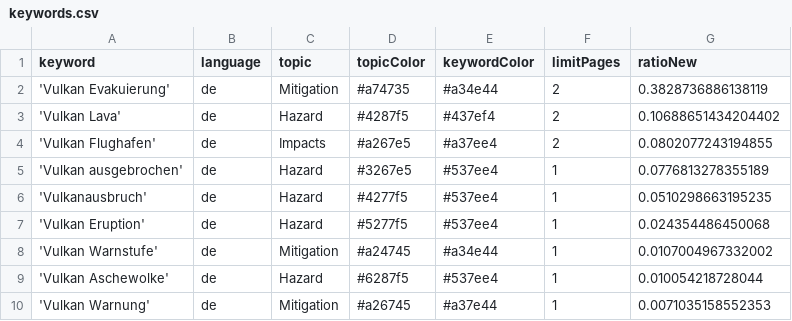
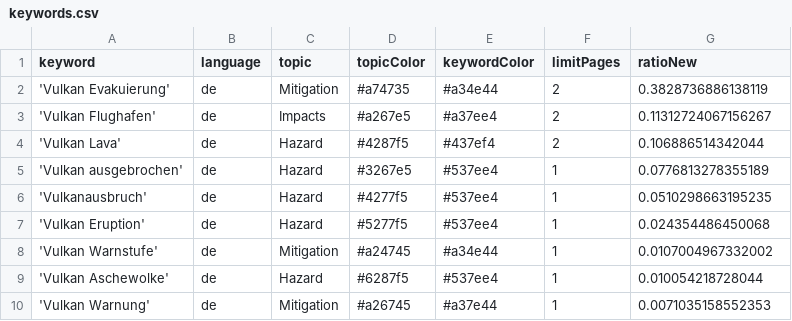
Before and after one commit to paularicarda-news/VolcanoIsComing, a CSV file: keywords.csv, drawn as a sheet.

```diff
--- a/keywords.csv
+++ b/keywords.csv
@@ -2,4 +2,4 @@ keyword,language,topic,topicColor,keywordColor,limitPages,ratioNew
 'Vulkan Evakuierung',de,Mitigation,#a74735,#a34e44,2,0.3828736886138119
-'Vulkan Lava',de,Hazard,#4287f5,#437ef4,2,0.10688651434204402
-'Vulkan Flughafen',de,Impacts,#a267e5,#a37ee4,2,0.0802077243194855
+'Vulkan Flughafen',de,Impacts,#a267e5,#a37ee4,2,0.11312724067156267
+'Vulkan Lava',de,Hazard,#4287f5,#437ef4,2,0.106886514342044
 'Vulkan ausgebrochen',de,Hazard,#3267e5,#537ee4,1,0.0776813278355189
```
Also changed, not shown: 1 other file.
